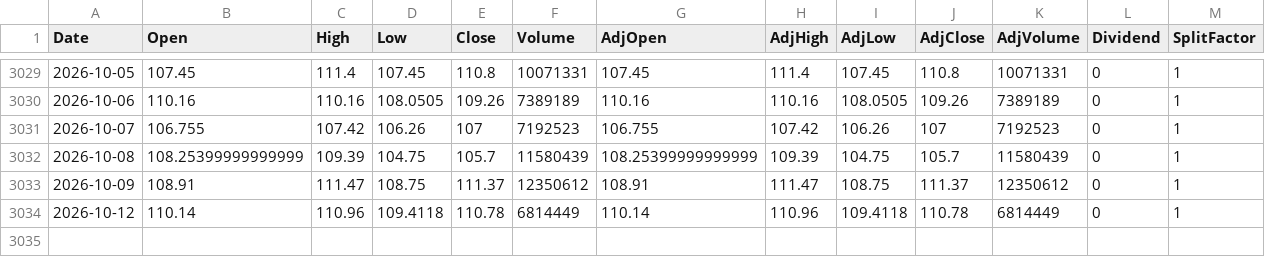
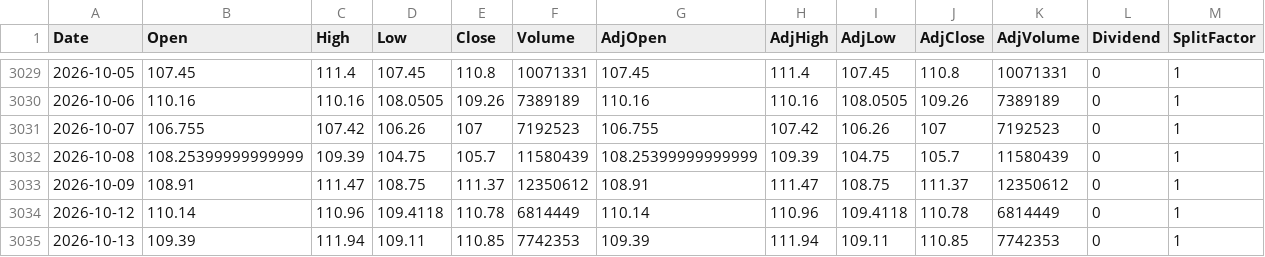
Before and after one commit to fmorae30/base-datos-acciones, a CSV file: data/BABA.csv, drawn as a sheet; only a part is shown, gaps mark what is left out.

```diff
--- a/data/BABA.csv
+++ b/data/BABA.csv
@@ -3034 +3034,2 @@ Date,Open,High,Low,Close,Volume,AdjOpen,AdjHigh,AdjLow,AdjClose,AdjVolume,Divide
 2026-10-12,110.14,110.96,109.4118,110.78,6814449,110.14,110.96,109.4118,110.78,6814449,0,1
+2026-10-13,109.39,111.94,109.11,110.85,7742353,109.39,111.94,109.11,110.85,7742353,0,1
```
Also changed, not shown: data/HESAY.csv, data/KOID.csv, 17 other files.
